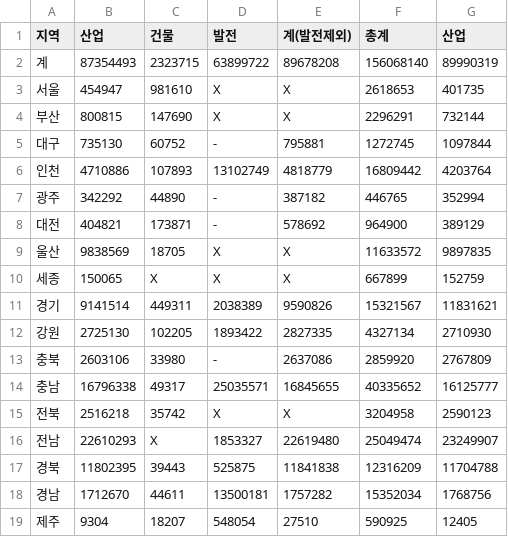
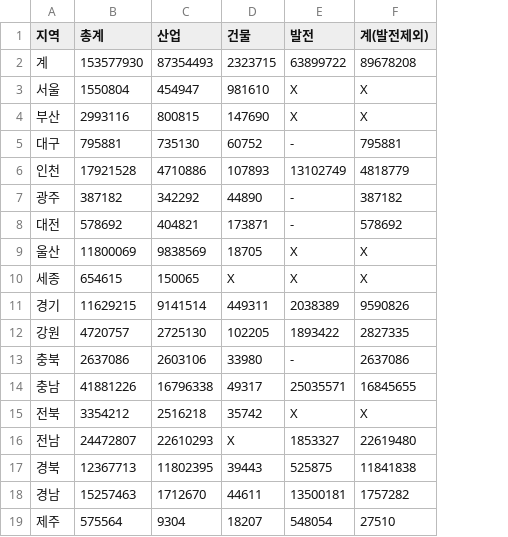
Before and after one commit to intoMaven/DB_Processing, a CSV file: data_csv/result_EnergyConsumption_2013.csv, drawn as a sheet; removed rows and columns are numbered as before the commit, all else as after; the diff names each change by its address in the sheet, - before the commit and + after, or states it on an @@ line.

```diff
--- a/data_csv/result_EnergyConsumption_2013.csv
+++ b/data_csv/result_EnergyConsumption_2013.csv
+column B (총계), rows 2-19: 153577930 | 1550804 | 2993116 | 795881 | 17921528 | 387182 | 578692 | 11800069 | 654615 | 11629215 | 4720757 | 2637086 | 41881226 | 3354212 | 24472807 | 12367713 | 15257463 | 575564
-column F (총계), rows 2-19: 156068140 | 2618653 | 2296291 | 1272745 | 16809442 | 446765 | 964900 | 11633572 | 667899 | 15321567 | 4327134 | 2859920 | 40335652 | 3204958 | 25049474 | 12316209 | 15352034 | 590925
-column G (산업), rows 2-19: 89990319 | 401735 | 732144 | 1097844 | 4203764 | 352994 | 389129 | 9897835 | 152759 | 11831621 | 2710930 | 2767809 | 16125777 | 2590123 | 23249907 | 11704788 | 1768756 | 12405
```
Also changed, not shown: data_csv/result_EnergyConsumption_2015.csv, data_csv/result_EnergyConsumption_2017.csv, 4 other files.
